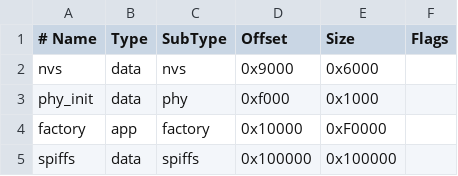
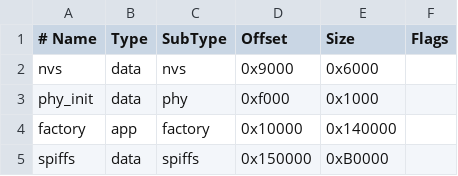
Before and after one commit to Enerek27/e-paper-esp32c6-projekt, a CSV file: partitions.csv, drawn as a sheet.

```diff
--- a/partitions.csv
+++ b/partitions.csv
@@ -3,3 +3,3 @@ nvs,      data, nvs,     0x9000,  0x6000,
 phy_init, data, phy,     0xf000,  0x1000,
-factory,  app,  factory, 0x10000, 0xF0000,
-spiffs,   data, spiffs,  0x100000,0x100000,
+factory,  app,  factory, 0x10000, 0x140000,
+spiffs,   data, spiffs,  0x150000,0xB0000,
```
Also changed, not shown: 38 other files.
